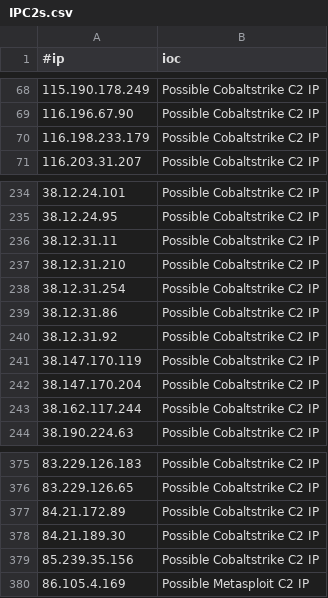
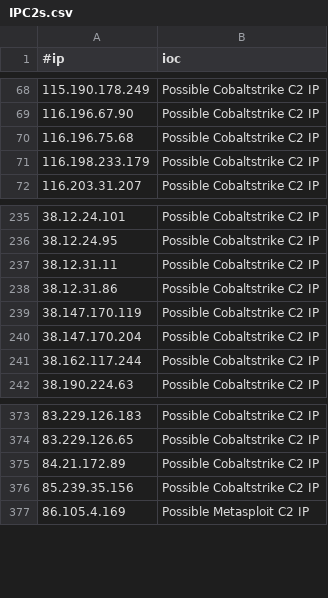
Before and after one commit to Xavier001/IOCs, a CSV file: IPC2s.csv, drawn as a sheet; only a part is shown, gaps mark what is left out; removed rows and columns are numbered as before the commit, all else as after; the diff names each change by its address in the sheet, - before the commit and + after, or states it on an @@ line.

```diff
--- a/IPC2s.csv
+++ b/IPC2s.csv
+row 70: 116.196.75.68 | Possible Cobaltstrike C2 IP
-row 237: 38.12.31.210 | Possible Cobaltstrike C2 IP
-row 238: 38.12.31.254 | Possible Cobaltstrike C2 IP
-row 240: 38.12.31.92 | Possible Cobaltstrike C2 IP
-row 378: 84.21.189.30 | Possible Cobaltstrike C2 IP
```
Also changed, not shown: domainC2s-filter-abused.csv, domainC2swithURL.csv, 4 other files.
